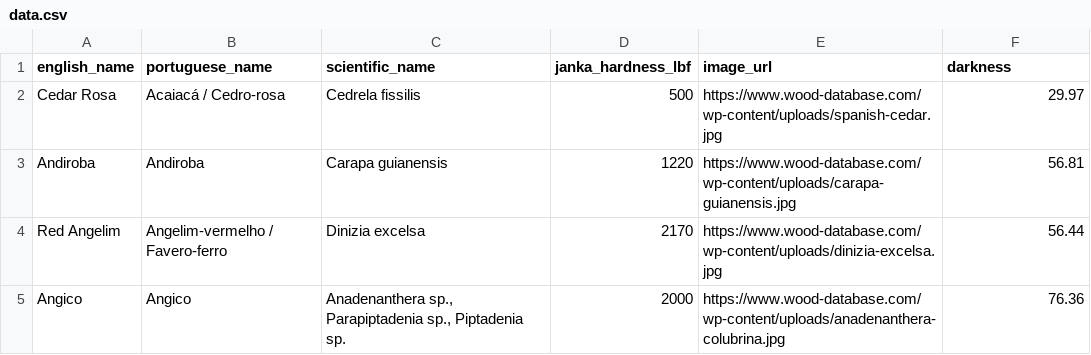
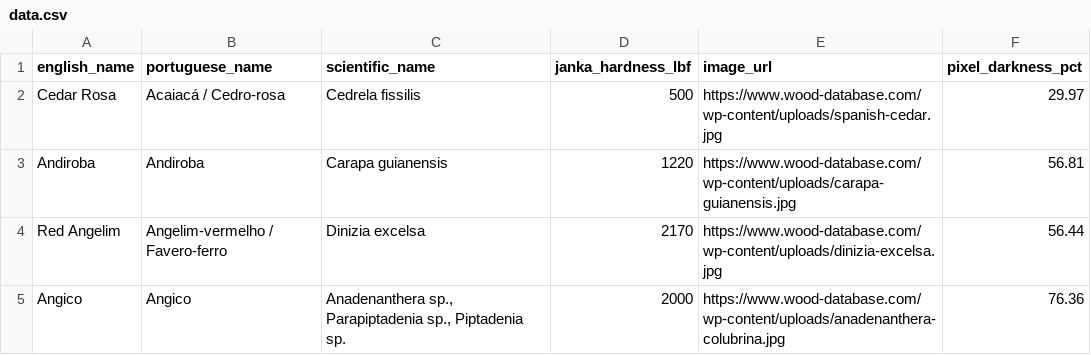
Before and after one commit to assuncaolfi/assuncaolfi.github.io, a CSV file: posts/visual-index-common-brazilian-woods/data.csv, drawn as a sheet; only a part is shown.

```diff
--- a/posts/visual-index-common-brazilian-woods/data.csv
+++ b/posts/visual-index-common-brazilian-woods/data.csv
@@ -1,2 +1,2 @@
-english_name,portuguese_name,scientific_name,janka_hardness_lbf,image_url,darkness
+english_name,portuguese_name,scientific_name,janka_hardness_lbf,image_url,pixel_darkness_pct
 Cedar Rosa,Acaiacá / Cedro-rosa,Cedrela fissilis,500,https://www.wood-database.com/wp-content/uploads/spanish-cedar.jpg,29.97
```
Also changed, not shown: 5 other files.
